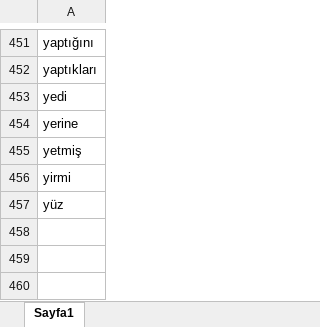
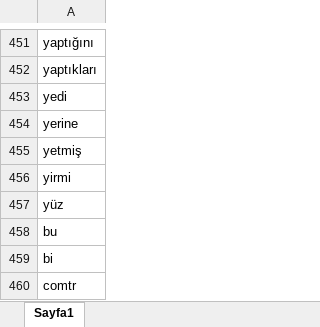
Before and after one commit to mustafacoban1994/twitter_mining, an Excel workbook: ilker/turkish-stopwords.xlsx, sheet Sayfa1, drawn as a sheet; only a part is shown, gaps mark what is left out; values as stored, in another font and other column widths than the file's, no borders; the diff names each change by its address in the sheet, - before the commit and + after, or states it on an @@ line.

```diff
--- a/ilker/turkish-stopwords.xlsx (sheet Sayfa1)
+++ b/ilker/turkish-stopwords.xlsx (sheet Sayfa1)
+row 458: bu
+row 459: bi
+row 460: comtr
```
Also changed, not shown: 1 other file.
